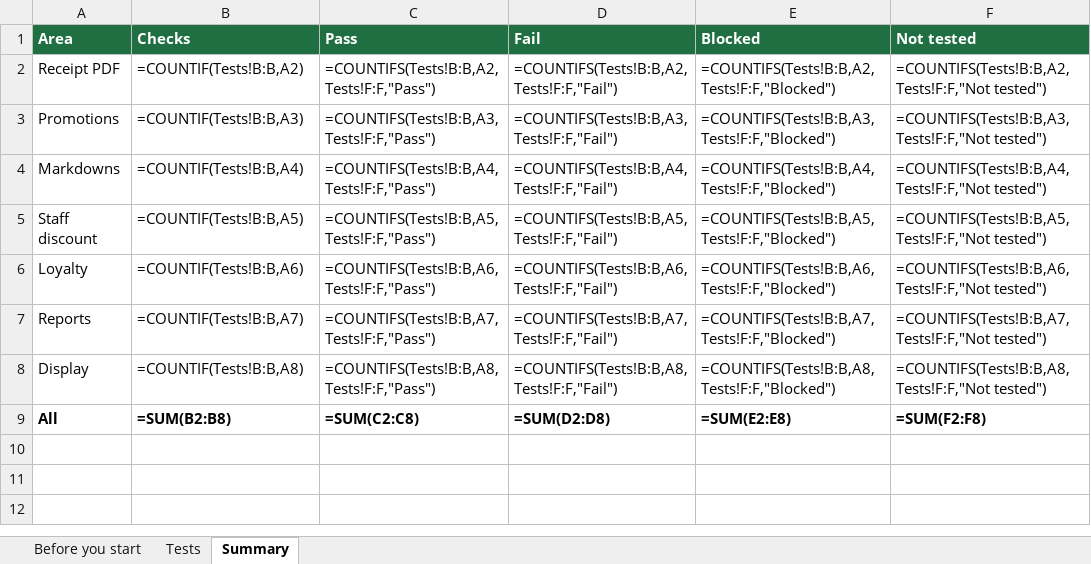
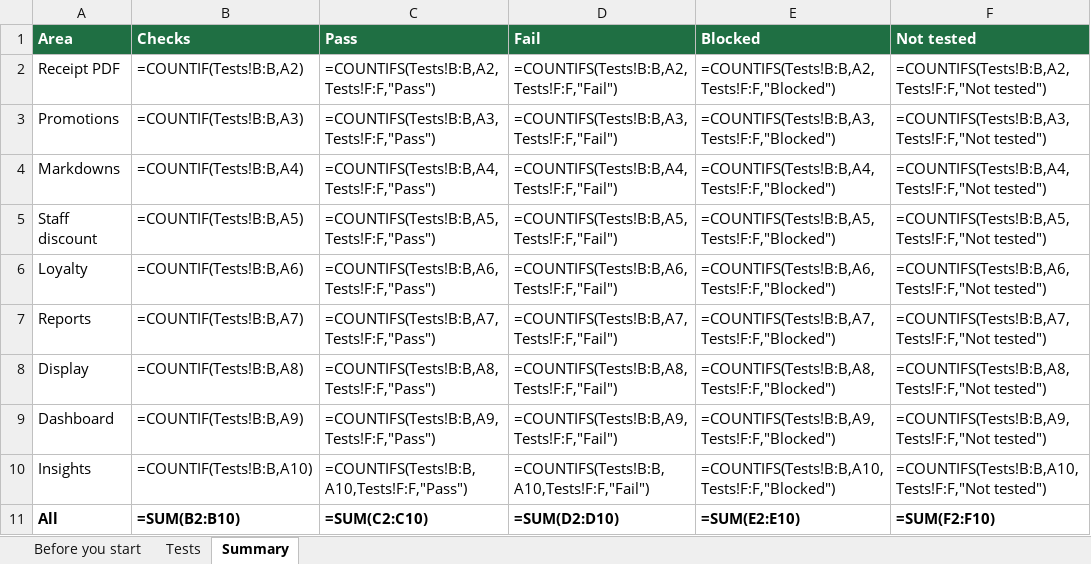
Before and after one commit to repatikosamid-prog/chedam, an Excel workbook: docs/testing/Chedam-Manual-Tests-P2.xlsx, sheet Summary, drawn as a sheet; values as stored, in another font and other column widths than the file's, no borders; formulas without a stored value are shown as written; addresses are those after the commit; the diff names each change by its address in the sheet, - before the commit and + after, or states it on an @@ line.

```diff
--- a/docs/testing/Chedam-Manual-Tests-P2.xlsx (sheet Summary)
+++ b/docs/testing/Chedam-Manual-Tests-P2.xlsx (sheet Summary)
+row 9: Dashboard | =COUNTIF(Tests!B:B,A9) | =COUNTIFS(Tests!B:B,A9,Tests!F:F,"Pass") | =COUNTIFS(Tests!B:B,A9,Tests!F:F,"Fail") | =COUNTIFS(Tests!B:B,A9,Tests!F:F,"Blocked") | =COUNTIFS(Tests!B:B,A9,Tests!F:F,"Not tested")
+row 10: Insights | =COUNTIF(Tests!B:B,A10) | =COUNTIFS(Tests!B:B,A10,Tests!F:F,"Pass") | =COUNTIFS(Tests!B:B,A10,Tests!F:F,"Fail") | =COUNTIFS(Tests!B:B,A10,Tests!F:F,"Blocked") | =COUNTIFS(Tests!B:B,A10,Tests!F:F,"Not tested")
-B11 (Checks): =SUM(B2:B8)
+B11 (Checks): =SUM(B2:B10)
-C11 (Pass): =SUM(C2:C8)
+C11 (Pass): =SUM(C2:C10)
-D11 (Fail): =SUM(D2:D8)
+D11 (Fail): =SUM(D2:D10)
-E11 (Blocked): =SUM(E2:E8)
+E11 (Blocked): =SUM(E2:E10)
-F11 (Not tested): =SUM(F2:F8)
+F11 (Not tested): =SUM(F2:F10)
```
Also changed, not shown: sheet Tests, 15 other files.
